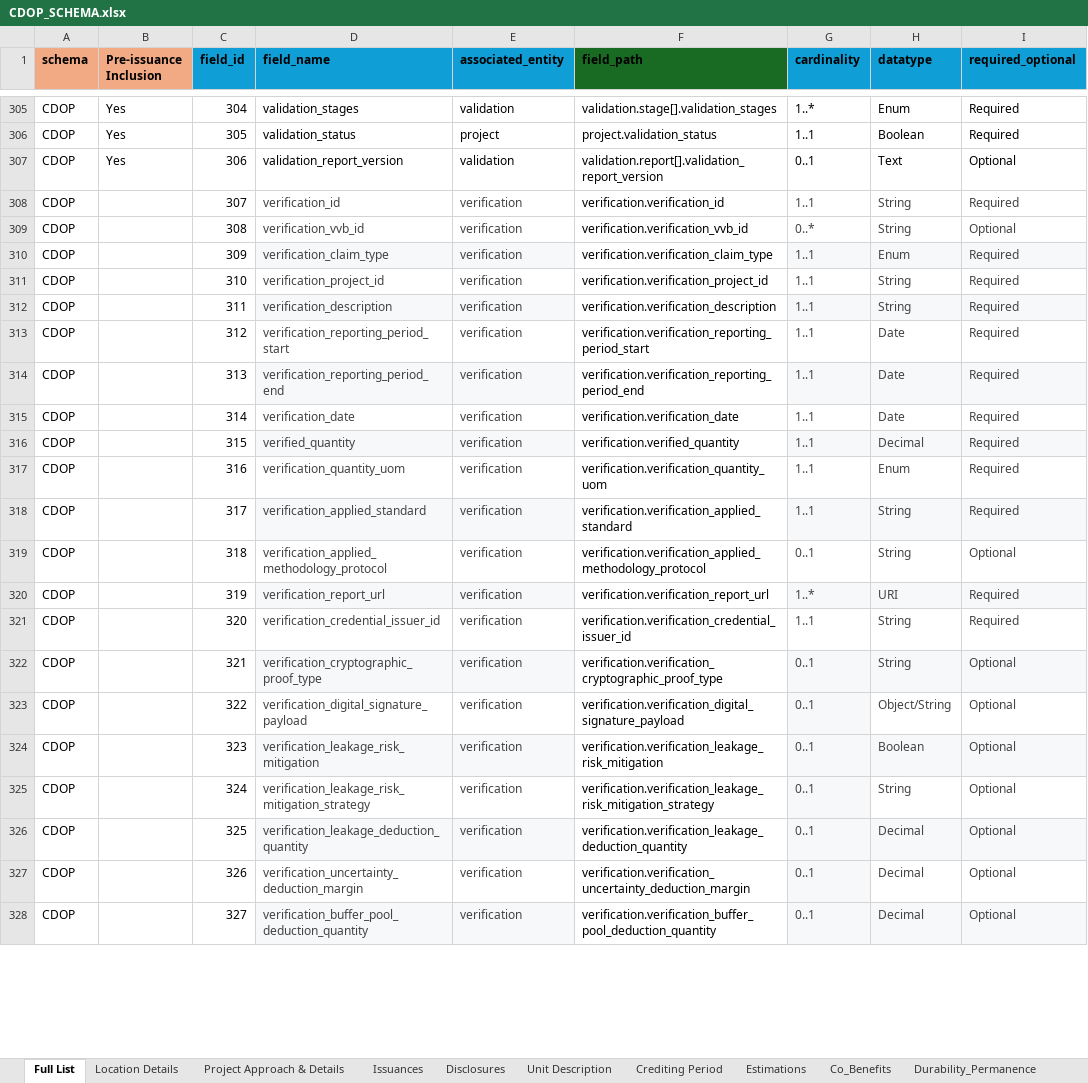
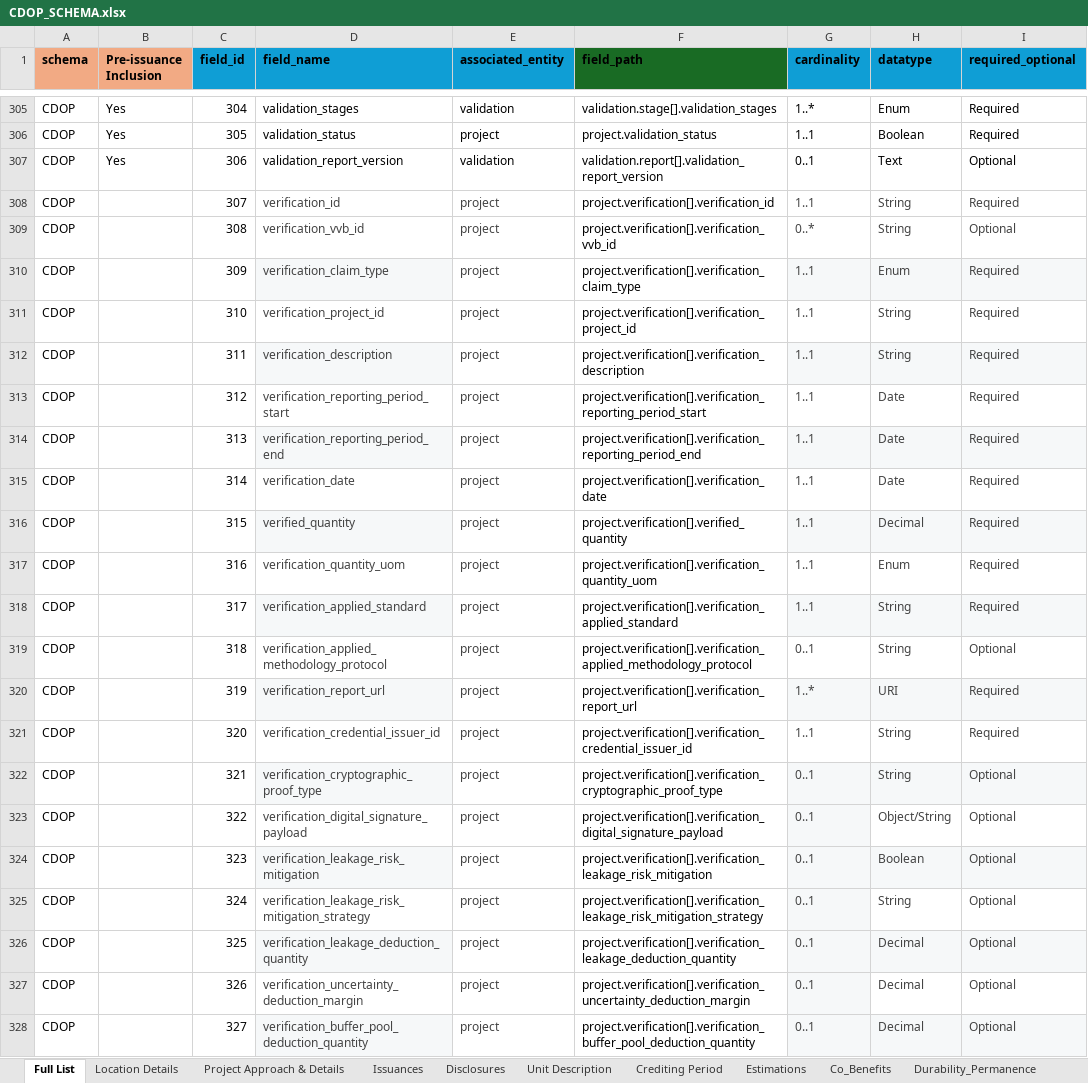
Before and after one commit to Carbon-Data-Open-Protocol/Carbon-Data-Open-Protocol, an Excel workbook: docs/CDOP_SCHEMA.xlsx, sheet Full List, drawn as a sheet; only a part is shown, gaps mark what is left out; values as stored, in another font and other column widths than the file's, no borders; the diff covers the shown part only; the diff names each change by its address in the sheet, - before the commit and + after, or states it on an @@ line.

Commit message:
Add files via upload
Uploading CDOP Schema to generate a test JSON for verification metadata

```diff
--- a/docs/CDOP_SCHEMA.xlsx (sheet Full List)
+++ b/docs/CDOP_SCHEMA.xlsx (sheet Full List)
-E308:E328 (associated_entity): verification
+E308:E328 (associated_entity): project
-F308 (field_path): verification.verification_id
+F308 (field_path): project.verification[].verification_id
-F309 (field_path): verification.verification_vvb_id
+F309 (field_path): project.verification[].verification_vvb_id
-E310 fill: #F6F8F9
+E310 fill: none
-F310 (field_path): verification.verification_claim_type
+F310 (field_path): project.verification[].verification_claim_type
-F311 (field_path): verification.verification_project_id
+F311 (field_path): project.verification[].verification_project_id
-E312 fill: #F6F8F9
+E312 fill: none
-F312 (field_path): verification.verification_description
+F312 (field_path): project.verification[].verification_description
-F313 (field_path): verification.verification_reporting_period_start
+F313 (field_path): project.verification[].verification_reporting_period_start
-E314 fill: #F6F8F9
+E314 fill: none
-F314 (field_path): verification.verification_reporting_period_end
+F314 (field_path): project.verification[].verification_reporting_period_end
-F315 (field_path): verification.verification_date
+F315 (field_path): project.verification[].verification_date
-E316 fill: #F6F8F9
+E316 fill: none
-F316 (field_path): verification.verified_quantity
+F316 (field_path): project.verification[].verified_quantity
-F317 (field_path): verification.verification_quantity_uom
+F317 (field_path): project.verification[].verification_quantity_uom
-E318 fill: #F6F8F9
+E318 fill: none
-F318 (field_path): verification.verification_applied_standard
+F318 (field_path): project.verification[].verification_applied_standard
-F319 (field_path): verification.verification_applied_methodology_protocol
+F319 (field_path): project.verification[].verification_applied_methodology_protocol
-E320 fill: #F6F8F9
+E320 fill: none
-F320 (field_path): verification.verification_report_url
+F320 (field_path): project.verification[].verification_report_url
-F321 (field_path): verification.verification_credential_issuer_id
+F321 (field_path): project.verification[].verification_credential_issuer_id
-E322 fill: #F6F8F9
+E322 fill: none
-F322 (field_path): verification.verification_cryptographic_proof_type
+F322 (field_path): project.verification[].verification_cryptographic_proof_type
-F323 (field_path): verification.verification_digital_signature_payload
+F323 (field_path): project.verification[].verification_digital_signature_payload
-E324 fill: #F6F8F9
+E324 fill: none
-F324 (field_path): verification.verification_leakage_risk_mitigation
+F324 (field_path): project.verification[].verification_leakage_risk_mitigation
-F325 (field_path): verification.verification_leakage_risk_mitigation_strategy
+F325 (field_path): project.verification[].verification_leakage_risk_mitigation_strategy
-E326 fill: #F6F8F9
+E326 fill: none
-F326 (field_path): verification.verification_leakage_deduction_quantity
+F326 (field_path): project.verification[].verification_leakage_deduction_quantity
-F327 (field_path): verification.verification_uncertainty_deduction_margin
+F327 (field_path): project.verification[].verification_uncertainty_deduction_margin
-E328 fill: #F6F8F9
+E328 fill: none
-F328 (field_path): verification.verification_buffer_pool_deduction_quantity
+F328 (field_path): project.verification[].verification_buffer_pool_deduction_quantity
```
Also changed, not shown: 6 edited cells elsewhere in this sheet, sheet Verification_Metadata.
